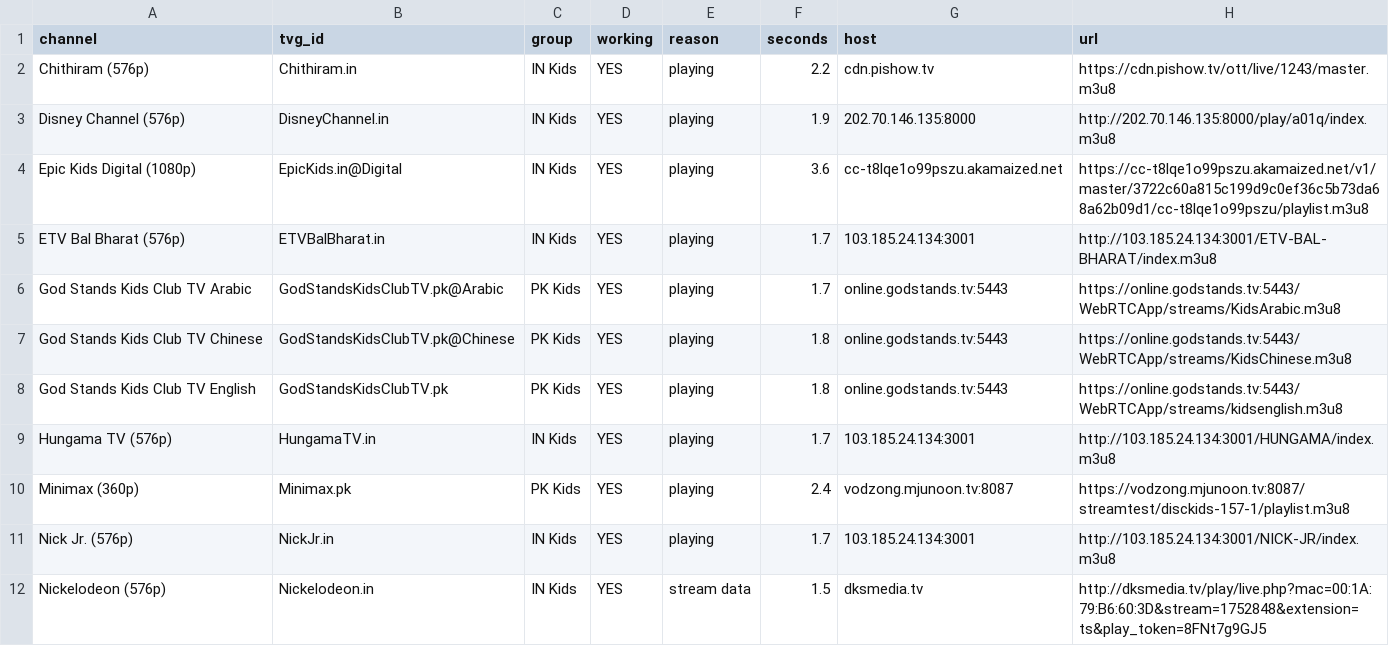
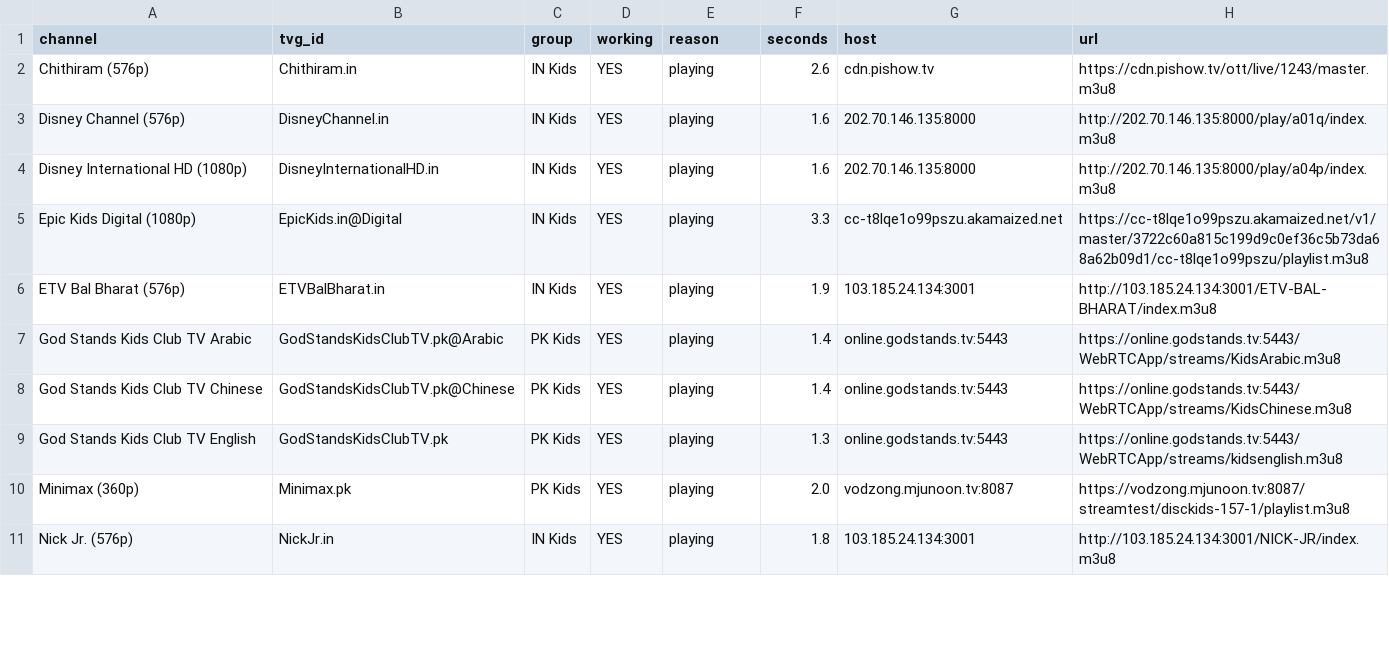
Before and after one commit to Inam321/tv, a CSV file: reports/kids-report.csv, drawn as a sheet; only a part is shown; the diff covers the shown part only.

```diff
--- a/reports/kids-report.csv
+++ b/reports/kids-report.csv
@@ -1,12 +1,11 @@
 channel,tvg_id,group,working,reason,seconds,host,url
-Chithiram (576p),Chithiram.in,IN Kids,YES,playing,2.2,cdn.pishow.tv,https://cdn.pishow.tv/ott/live/1243/master.m3u8
-Disney Channel (576p),DisneyChannel.in,IN Kids,YES,playing,1.9,202.70.146.135:8000,http://202.70.146.135:8000/play/a01q/index.m3u8
-Epic Kids Digital (1080p),EpicKids.in@Digital,IN Kids,YES,playing,3.6,cc-t8lqe1o99pszu.akamaized.net,https://cc-t8lqe1o99pszu.akamaized.net/v1/master/3722c60a815c199d9c0ef36c5b73da68a62b09d1/cc-t8lqe1o99pszu/playlist.m3u8
-ETV Bal Bharat (576p),ETVBalBharat.in,IN Kids,YES,playing,1.7,103.185.24.134:3001,http://103.185.24.134:3001/ETV-BAL-BHARAT/index.m3u8
-God Stands Kids Club TV Arabic,GodStandsKidsClubTV.pk@Arabic,PK Kids,YES,playing,1.7,online.godstands.tv:5443,https://online.godstands.tv:5443/WebRTCApp/streams/KidsArabic.m3u8
-God Stands Kids Club TV Chinese,GodStandsKidsClubTV.pk@Chinese,PK Kids,YES,playing,1.8,online.godstands.tv:5443,https://online.godstands.tv:5443/WebRTCApp/streams/KidsChinese.m3u8
-God Stands Kids Club TV English,GodStandsKidsClubTV.pk,PK Kids,YES,playing,1.8,online.godstands.tv:5443,https://online.godstands.tv:5443/WebRTCApp/streams/kidsenglish.m3u8
-Hungama TV (576p),HungamaTV.in,IN Kids,YES,playing,1.7,103.185.24.134:3001,http://103.185.24.134:3001/HUNGAMA/index.m3u8
-Minimax (360p),Minimax.pk,PK Kids,YES,playing,2.4,vodzong.mjunoon.tv:8087,https://vodzong.mjunoon.tv:8087/streamtest/disckids-157-1/playlist.m3u8
-Nick Jr. (576p),NickJr.in,IN Kids,YES,playing,1.7,103.185.24.134:3001,http://103.185.24.134:3001/NICK-JR/index.m3u8
-Nickelodeon (576p),Nickelodeon.in,IN Kids,YES,stream data,1.5,dksmedia.tv,http://dksmedia.tv/play/live.php?mac=00:1A:79:B6:60:3D&stream=1752848&extension=ts&play_token=8FNt7g9GJ5
+Chithiram (576p),Chithiram.in,IN Kids,YES,playing,2.6,cdn.pishow.tv,https://cdn.pishow.tv/ott/live/1243/master.m3u8
+Disney Channel (576p),DisneyChannel.in,IN Kids,YES,playing,1.6,202.70.146.135:8000,http://202.70.146.135:8000/play/a01q/index.m3u8
+Disney International HD (1080p),DisneyInternationalHD.in,IN Kids,YES,playing,1.6,202.70.146.135:8000,http://202.70.146.135:8000/play/a04p/index.m3u8
+Epic Kids Digital (1080p),EpicKids.in@Digital,IN Kids,YES,playing,3.3,cc-t8lqe1o99pszu.akamaized.net,https://cc-t8lqe1o99pszu.akamaized.net/v1/master/3722c60a815c199d9c0ef36c5b73da68a62b09d1/cc-t8lqe1o99pszu/playlist.m3u8
+ETV Bal Bharat (576p),ETVBalBharat.in,IN Kids,YES,playing,1.9,103.185.24.134:3001,http://103.185.24.134:3001/ETV-BAL-BHARAT/index.m3u8
+God Stands Kids Club TV Arabic,GodStandsKidsClubTV.pk@Arabic,PK Kids,YES,playing,1.4,online.godstands.tv:5443,https://online.godstands.tv:5443/WebRTCApp/streams/KidsArabic.m3u8
+God Stands Kids Club TV Chinese,GodStandsKidsClubTV.pk@Chinese,PK Kids,YES,playing,1.4,online.godstands.tv:5443,https://online.godstands.tv:5443/WebRTCApp/streams/KidsChinese.m3u8
+God Stands Kids Club TV English,GodStandsKidsClubTV.pk,PK Kids,YES,playing,1.3,online.godstands.tv:5443,https://online.godstands.tv:5443/WebRTCApp/streams/kidsenglish.m3u8
+Minimax (360p),Minimax.pk,PK Kids,YES,playing,2.0,vodzong.mjunoon.tv:8087,https://vodzong.mjunoon.tv:8087/streamtest/disckids-157-1/playlist.m3u8
+Nick Jr. (576p),NickJr.in,IN Kids,YES,playing,1.8,103.185.24.134:3001,http://103.185.24.134:3001/NICK-JR/index.m3u8
```
Also changed, not shown: 2 added rows, 1 removed row, 1 moved row and 23 edited cells elsewhere in this file, reports/documentary-report.csv, reports/movies-report.csv, 18 other files.
